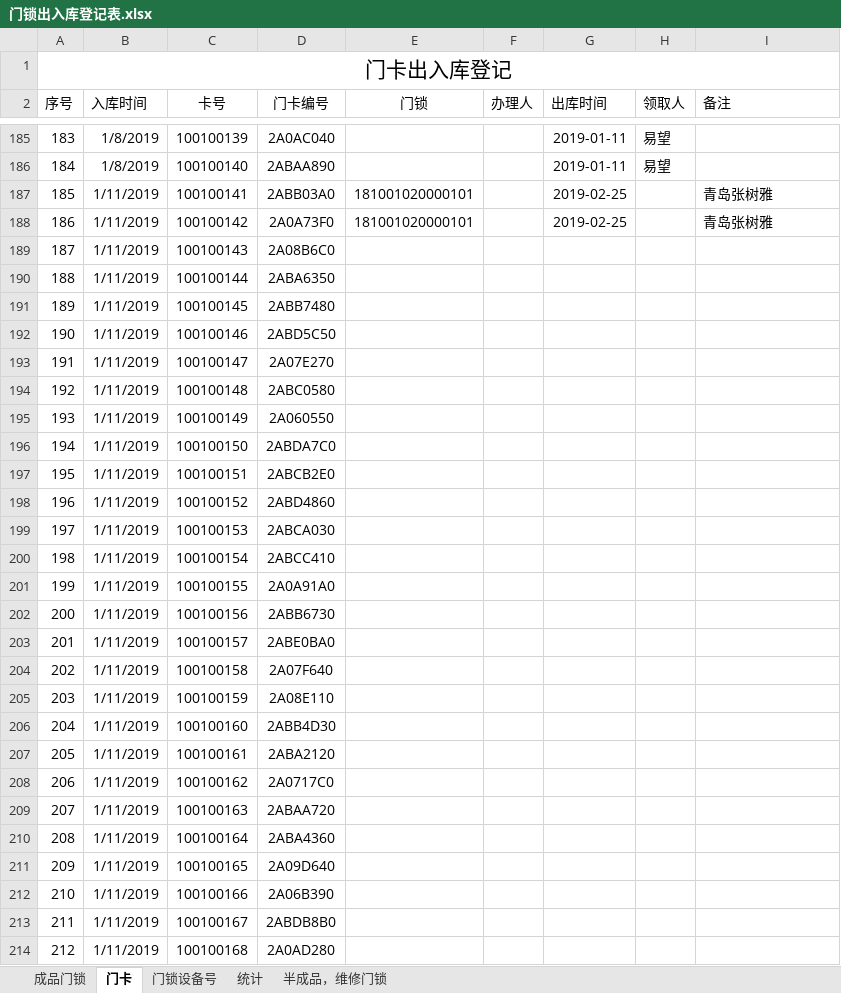
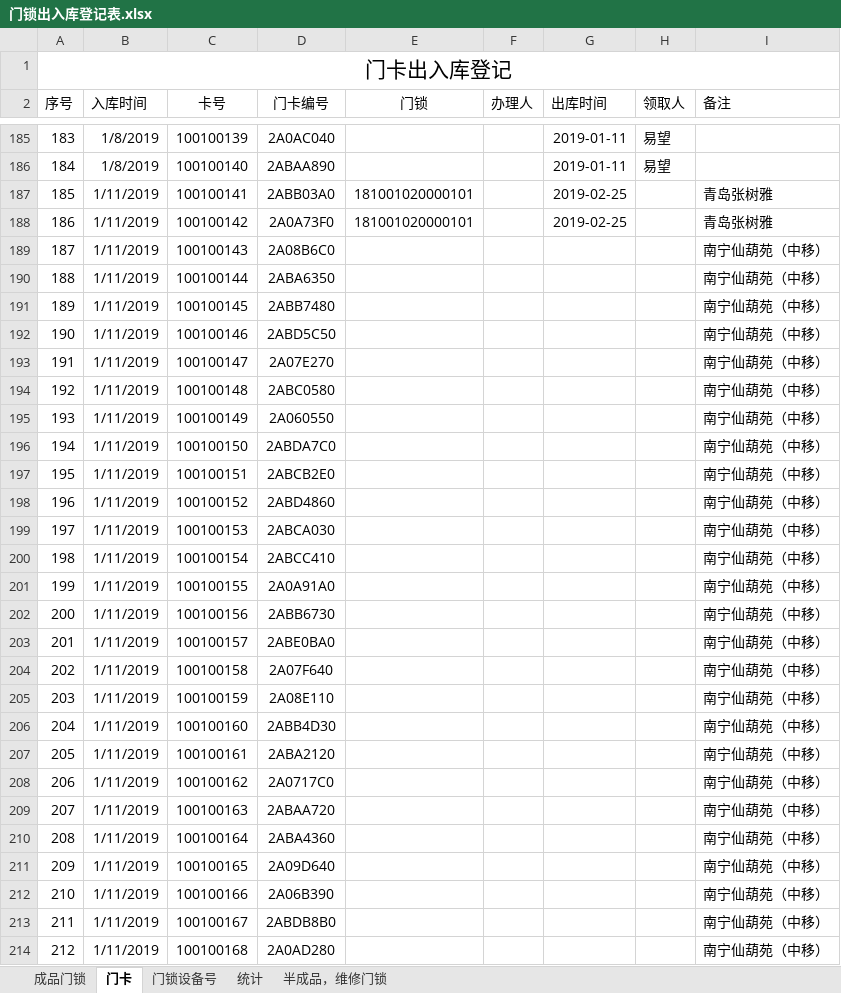
Before and after one commit to hejihong/learngit, an Excel workbook: 门锁出入库登记表.xlsx, sheet 门卡, drawn as a sheet; only a part is shown, gaps mark what is left out; values as stored, in another font and other column widths than the file's, no borders; the diff covers the shown part only; the diff names each change by its address in the sheet, - before the commit and + after, or states it on an @@ line.

Commit message:
更新锁的出库数据

```diff
--- a/门锁出入库登记表.xlsx (sheet 门卡)
+++ b/门锁出入库登记表.xlsx (sheet 门卡)
-I189:I214 (备注): (empty)
+I189:I214 (备注): 南宁仙葫苑（中移）
```
Also changed, not shown: 24 edited cells elsewhere in this sheet, sheet 成品门锁.
